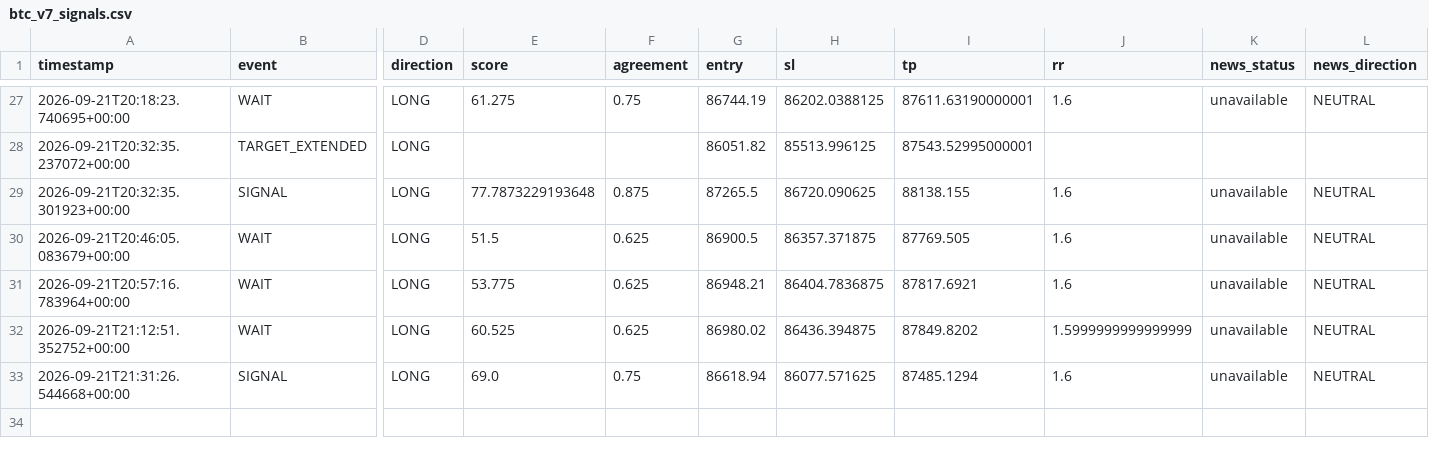
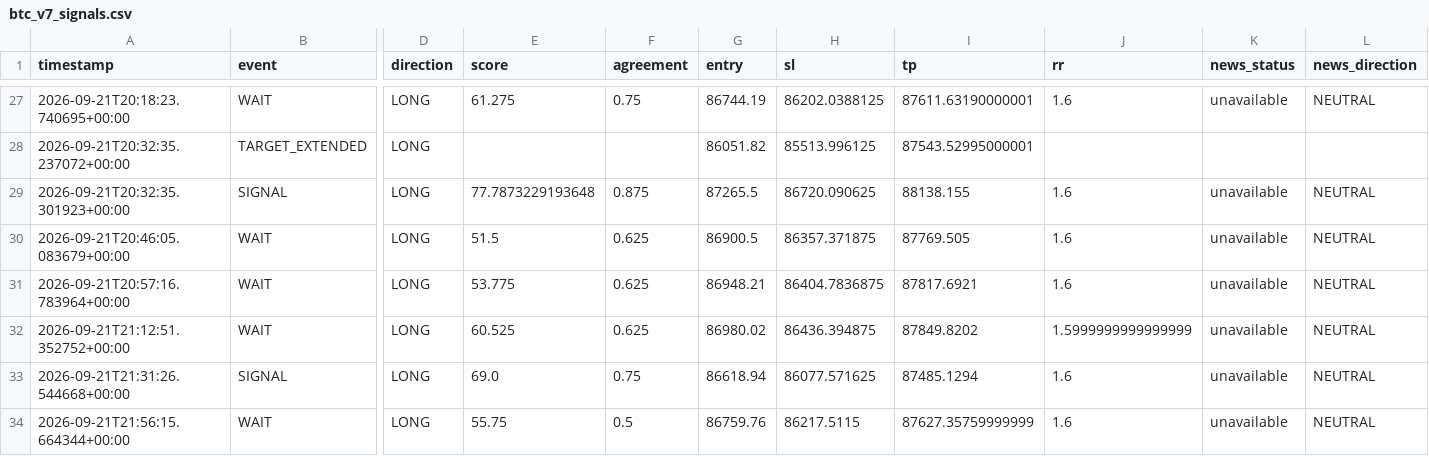
Before and after one commit to shaankhan9999999-sudo/smc-crypto-bot, a CSV file: logs/btc_v7_signals.csv, drawn as a sheet; only a part is shown, gaps mark what is left out; rows hold the shown columns only; the diff names each change by its address in the sheet, - before the commit and + after, or states it on an @@ line.

```diff
--- a/logs/btc_v7_signals.csv
+++ b/logs/btc_v7_signals.csv
+row 34: 2026-09-21T21:56:15.664344+00:00 | WAIT | LONG | 55.75 | 0.5 | 86759.76 | 86217.5115 | 87627.35759999999 | 1.6 | unavailable | NEUTRAL
```
Also changed, not shown: 2 other files.
